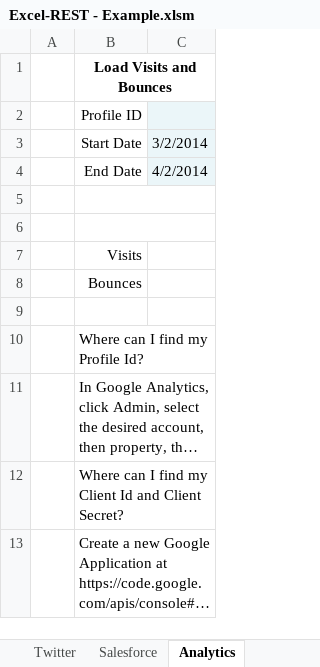
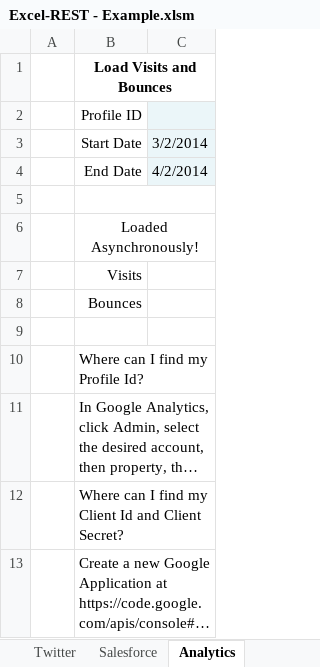
Before and after one commit to VBA-tools/VBA-Web, an Excel workbook: examples/Excel-REST - Example.xlsm, sheet Analytics, drawn as a sheet; long unchanged cells end in …; values as stored, in another font and other column widths than the file's, no borders; charts and pictures not drawn; the diff names each change by its address in the sheet, - before the commit and + after, or states it on an @@ line.

```diff
--- a/examples/Excel-REST - Example.xlsm (sheet Analytics)
+++ b/examples/Excel-REST - Example.xlsm (sheet Analytics)
-B6: (empty)
+B6: Loaded Asynchronously!
```
Also changed, not shown: 1 other file.
